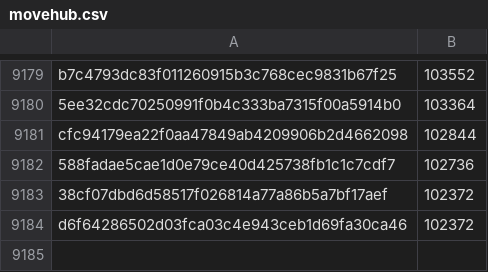
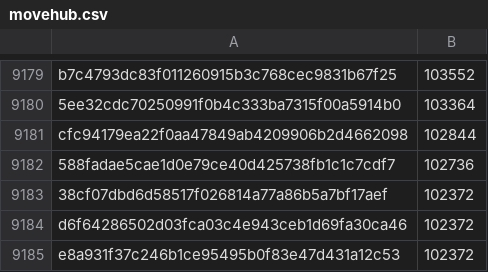
Before and after one commit to davelongdev/pybricks-micropython, a CSV file: movehub.csv, drawn as a sheet; only a part is shown, gaps mark what is left out; the diff names each change by its address in the sheet, - before the commit and + after, or states it on an @@ line.

Commit message:
movehub: Add e8a931f3: 102372 (+0).

```diff
--- a/movehub.csv
+++ b/movehub.csv
+row 9185: e8a931f37c246b1ce95495b0f83e47d431a12c53 | 102372
```
